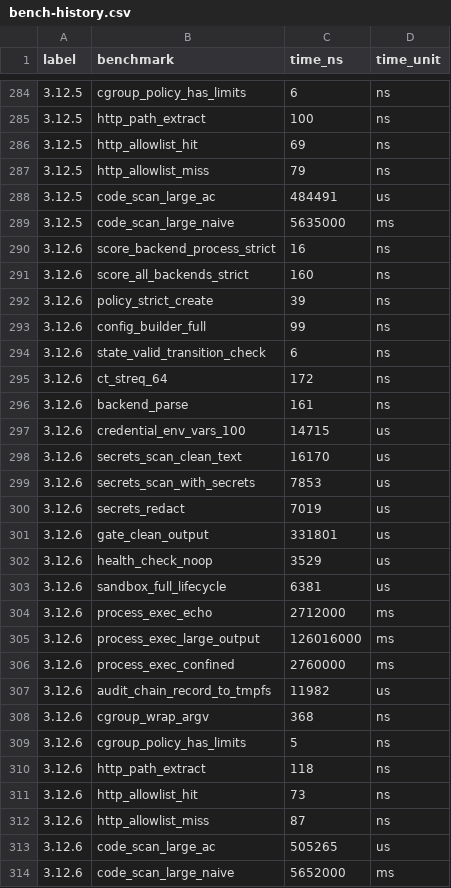
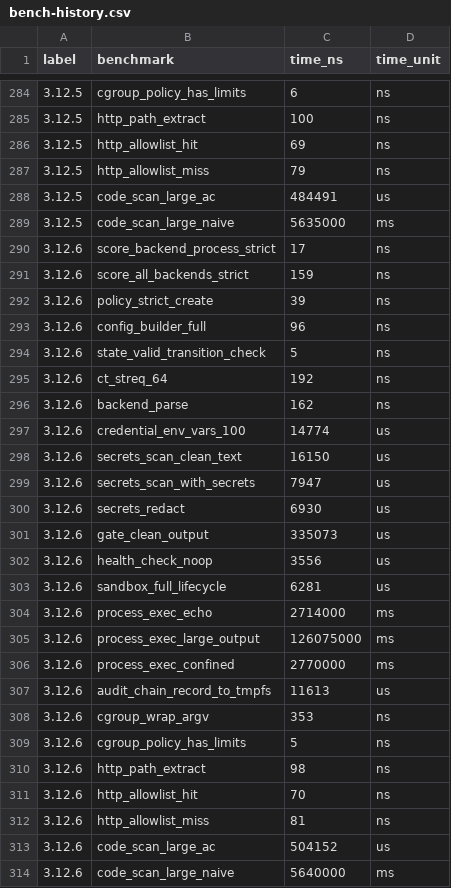
Before and after one commit to MacCracken/kavach, a CSV file: benches/bench-history.csv, drawn as a sheet; only a part is shown, gaps mark what is left out.

```diff
--- a/benches/bench-history.csv
+++ b/benches/bench-history.csv
@@ -289,26 +289,26 @@ label,benchmark,time_ns,time_unit
 3.12.5,code_scan_large_naive,5635000,ms
-3.12.6,score_backend_process_strict,16,ns
-3.12.6,score_all_backends_strict,160,ns
+3.12.6,score_backend_process_strict,17,ns
+3.12.6,score_all_backends_strict,159,ns
 3.12.6,policy_strict_create,39,ns
-3.12.6,config_builder_full,99,ns
-3.12.6,state_valid_transition_check,6,ns
-3.12.6,ct_streq_64,172,ns
-3.12.6,backend_parse,161,ns
-3.12.6,credential_env_vars_100,14715,us
-3.12.6,secrets_scan_clean_text,16170,us
-3.12.6,secrets_scan_with_secrets,7853,us
-3.12.6,secrets_redact,7019,us
-3.12.6,gate_clean_output,331801,us
-3.12.6,health_check_noop,3529,us
-3.12.6,sandbox_full_lifecycle,6381,us
-3.12.6,process_exec_echo,2712000,ms
-3.12.6,process_exec_large_output,126016000,ms
-3.12.6,process_exec_confined,2760000,ms
-3.12.6,audit_chain_record_to_tmpfs,11982,us
-3.12.6,cgroup_wrap_argv,368,ns
+3.12.6,config_builder_full,96,ns
+3.12.6,state_valid_transition_check,5,ns
+3.12.6,ct_streq_64,192,ns
+3.12.6,backend_parse,162,ns
+3.12.6,credential_env_vars_100,14774,us
+3.12.6,secrets_scan_clean_text,16150,us
+3.12.6,secrets_scan_with_secrets,7947,us
+3.12.6,secrets_redact,6930,us
+3.12.6,gate_clean_output,335073,us
+3.12.6,health_check_noop,3556,us
+3.12.6,sandbox_full_lifecycle,6281,us
+3.12.6,process_exec_echo,2714000,ms
+3.12.6,process_exec_large_output,126075000,ms
+3.12.6,process_exec_confined,2770000,ms
+3.12.6,audit_chain_record_to_tmpfs,11613,us
+3.12.6,cgroup_wrap_argv,353,ns
 3.12.6,cgroup_policy_has_limits,5,ns
-3.12.6,http_path_extract,118,ns
-3.12.6,http_allowlist_hit,73,ns
-3.12.6,http_allowlist_miss,87,ns
-3.12.6,code_scan_large_ac,505265,us
-3.12.6,code_scan_large_naive,5652000,ms
+3.12.6,http_path_extract,98,ns
+3.12.6,http_allowlist_hit,70,ns
+3.12.6,http_allowlist_miss,81,ns
+3.12.6,code_scan_large_ac,504152,us
+3.12.6,code_scan_large_naive,5640000,ms
```
Also changed, not shown: 18 other files.
